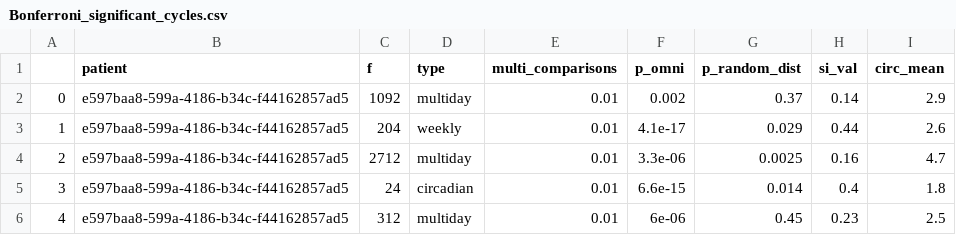
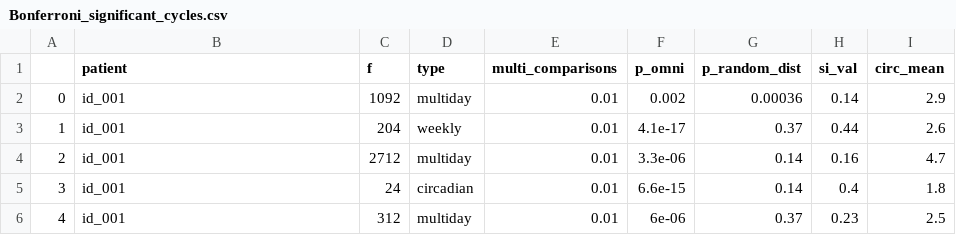
Before and after one commit to seermedical/heart-rate-cycles-in-epilepsy, a CSV file: Bonferroni_significant_cycles.csv, drawn as a sheet.

```diff
--- a/Bonferroni_significant_cycles.csv
+++ b/Bonferroni_significant_cycles.csv
@@ -1,6 +1,6 @@
 ,patient,f,type,multi_comparisons,p_omni,p_random_dist,si_val,circ_mean
-0,e597baa8-599a-4186-b34c-f44162857ad5,1092,multiday,0.01,0.002,0.37,0.14,2.9
-1,e597baa8-599a-4186-b34c-f44162857ad5,204,weekly,0.01,4.1e-17,0.029,0.44,2.6
-2,e597baa8-599a-4186-b34c-f44162857ad5,2712,multiday,0.01,3.3e-06,0.0025,0.16,4.7
-3,e597baa8-599a-4186-b34c-f44162857ad5,24,circadian,0.01,6.6e-15,0.014,0.4,1.8
-4,e597baa8-599a-4186-b34c-f44162857ad5,312,multiday,0.01,6e-06,0.45,0.23,2.5
+0,id_001,1092,multiday,0.01,0.002,0.00036,0.14,2.9
+1,id_001,204,weekly,0.01,4.1e-17,0.37,0.44,2.6
+2,id_001,2712,multiday,0.01,3.3e-06,0.14,0.16,4.7
+3,id_001,24,circadian,0.01,6.6e-15,0.14,0.4,1.8
+4,id_001,312,multiday,0.01,6e-06,0.37,0.23,2.5
```
Also changed, not shown: Significant_cycles.csv, 32 other files.
